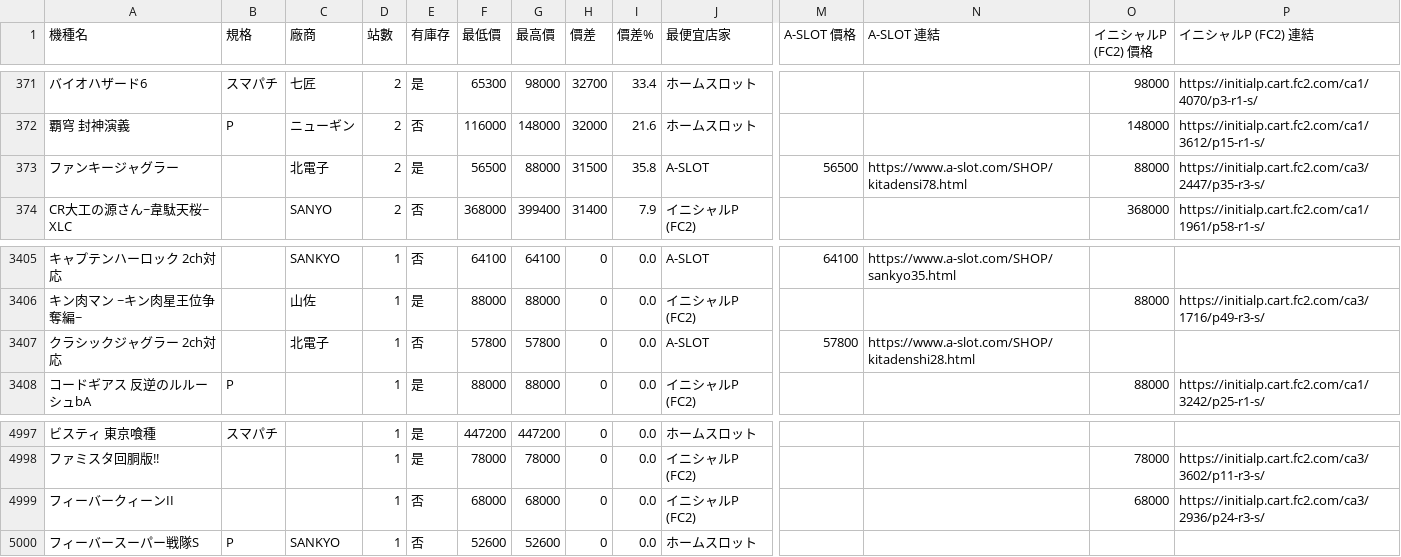
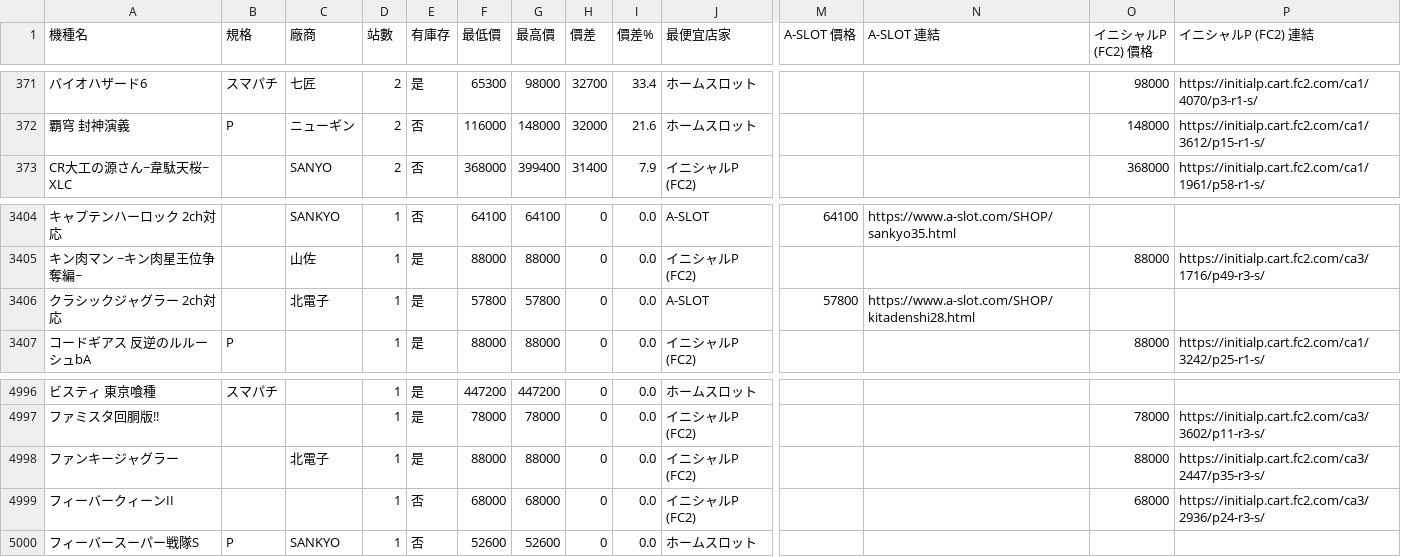
Before and after one commit to z870017/slot-price-watch, a CSV file: docs/prices.csv, drawn as a sheet; only a part is shown, gaps mark what is left out; removed rows and columns are numbered as before the commit, all else as after; rows hold the shown columns only; the diff names each change by its address in the sheet, - before the commit and + after, or states it on an @@ line.

```diff
--- a/docs/prices.csv
+++ b/docs/prices.csv
-row 373: ファンキージャグラー |  | 北電子 | 2 | 是 | 56500 | 88000 | 31500 | 35.8 | A-SLOT | 56500 | https://www.a-slot.com/SHOP/kitadensi78.html | 88000 | https://initialp.cart.fc2.com/ca3/2447/p35-r3-s/
-E3406 (有庫存): 否
+E3406 (有庫存): 是
+row 4998: ファンキージャグラー |  | 北電子 | 1 | 是 | 88000 | 88000 | 0 | 0.0 | イニシャルP (FC2) |  |  | 88000 | https://initialp.cart.fc2.com/ca3/2447/p35-r3-s/
```
Also changed, not shown: docs/changes.csv, docs/summary.csv, 4 other files.
